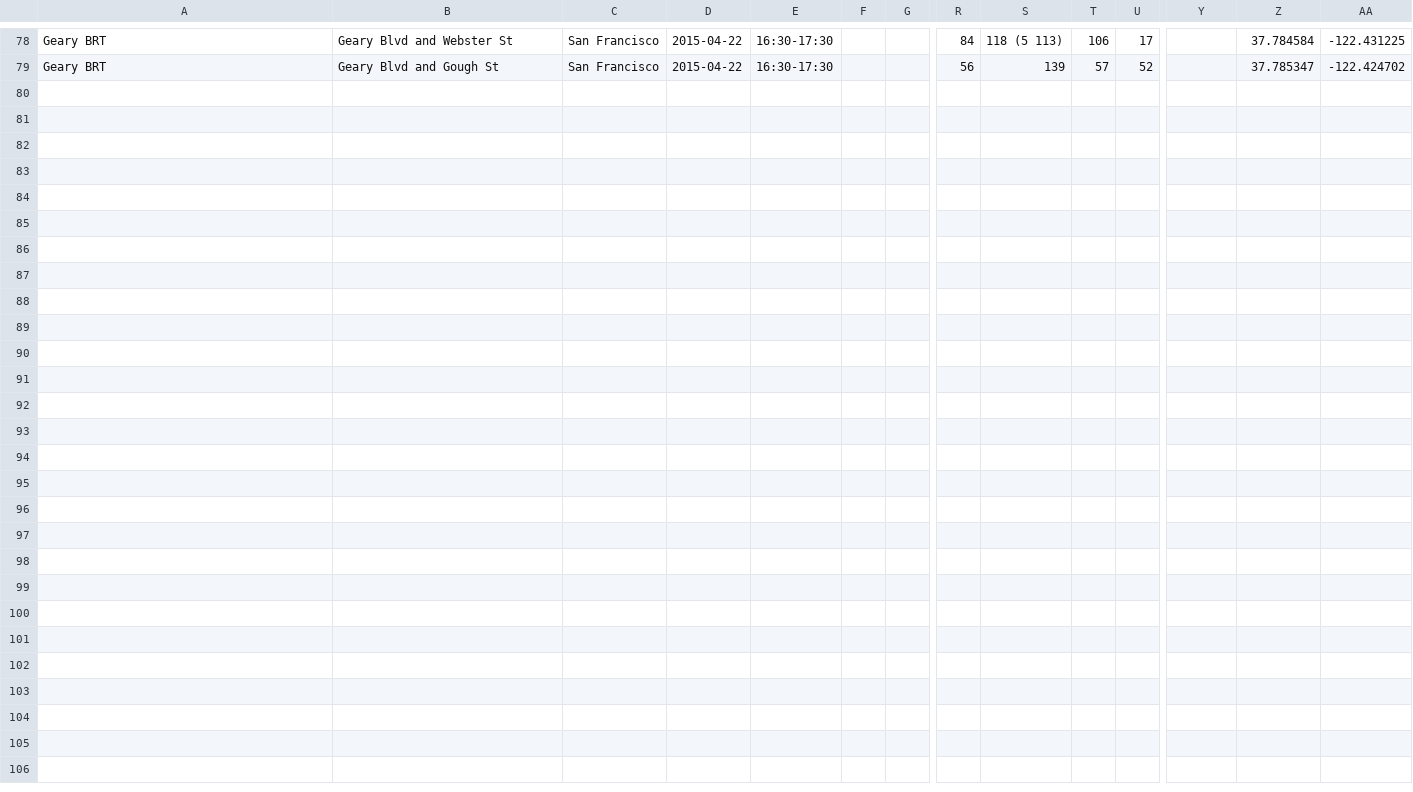
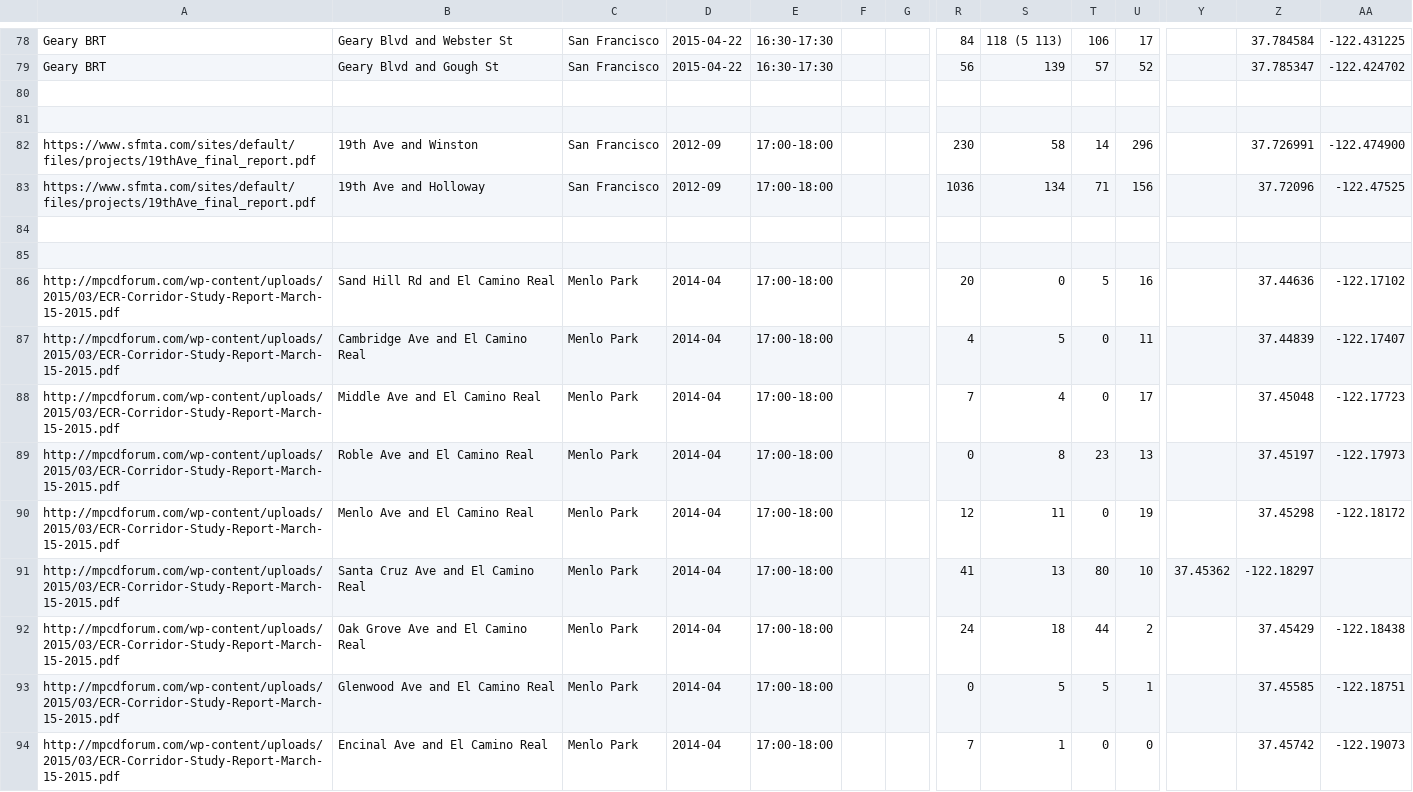
Before and after one commit to e-n-f/sf-traffic-counts, a CSV file: counts-sf-manual.csv, drawn as a sheet; only a part is shown, gaps mark what is left out; rows hold the shown columns only; the diff names each change by its address in the sheet, - before the commit and + after, or states it on an @@ line.

Commit message:
A few more

```diff
--- a/counts-sf-manual.csv
+++ b/counts-sf-manual.csv
+row 80: (empty)
+row 81: (empty)
+row 82: https://www.sfmta.com/sites/default/files/projects/19thAve_final_report.pdf | 19th Ave and Winston | San Francisco | 2012-09 | 17:00-18:00 |  |  | 230 | 58 | 14 | 296 |  | 37.726991 | -122.474900
+row 83: https://www.sfmta.com/sites/default/files/projects/19thAve_final_report.pdf | 19th Ave and Holloway | San Francisco | 2012-09 | 17:00-18:00 |  |  | 1036 | 134 | 71 | 156 |  | 37.72096 | -122.47525
+row 84: (empty)
+row 85: (empty)
+row 86: http://mpcdforum.com/wp-content/uploads/2015/03/ECR-Corridor-Study-Report-March-15-2015.pdf | Sand Hill Rd and El Camino Real | Menlo Park | 2014-04 | 17:00-18:00 |  |  | 20 | 0 | 5 | 16 |  | 37.44636 | -122.17102
+row 87: http://mpcdforum.com/wp-content/uploads/2015/03/ECR-Corridor-Study-Report-March-15-2015.pdf | Cambridge Ave and El Camino Real | Menlo Park | 2014-04 | 17:00-18:00 |  |  | 4 | 5 | 0 | 11 |  | 37.44839 | -122.17407
+row 88: http://mpcdforum.com/wp-content/uploads/2015/03/ECR-Corridor-Study-Report-March-15-2015.pdf | Middle Ave and El Camino Real | Menlo Park | 2014-04 | 17:00-18:00 |  |  | 7 | 4 | 0 | 17 |  | 37.45048 | -122.17723
+row 89: http://mpcdforum.com/wp-content/uploads/2015/03/ECR-Corridor-Study-Report-March-15-2015.pdf | Roble Ave and El Camino Real | Menlo Park | 2014-04 | 17:00-18:00 |  |  | 0 | 8 | 23 | 13 |  | 37.45197 | -122.17973
+row 90: http://mpcdforum.com/wp-content/uploads/2015/03/ECR-Corridor-Study-Report-March-15-2015.pdf | Menlo Ave and El Camino Real | Menlo Park | 2014-04 | 17:00-18:00 |  |  | 12 | 11 | 0 | 19 |  | 37.45298 | -122.18172
+row 91: http://mpcdforum.com/wp-content/uploads/2015/03/ECR-Corridor-Study-Report-March-15-2015.pdf | Santa Cruz Ave and El Camino Real | Menlo Park | 2014-04 | 17:00-18:00 |  |  | 41 | 13 | 80 | 10 | 37.45362 | -122.18297
+row 92: http://mpcdforum.com/wp-content/uploads/2015/03/ECR-Corridor-Study-Report-March-15-2015.pdf | Oak Grove Ave and El Camino Real | Menlo Park | 2014-04 | 17:00-18:00 |  |  | 24 | 18 | 44 | 2 |  | 37.45429 | -122.18438
+row 93: http://mpcdforum.com/wp-content/uploads/2015/03/ECR-Corridor-Study-Report-March-15-2015.pdf | Glenwood Ave and El Camino Real | Menlo Park | 2014-04 | 17:00-18:00 |  |  | 0 | 5 | 5 | 1 |  | 37.45585 | -122.18751
+row 94: http://mpcdforum.com/wp-content/uploads/2015/03/ECR-Corridor-Study-Report-March-15-2015.pdf | Encinal Ave and El Camino Real | Menlo Park | 2014-04 | 17:00-18:00 |  |  | 7 | 1 | 0 | 0 |  | 37.45742 | -122.19073
```
